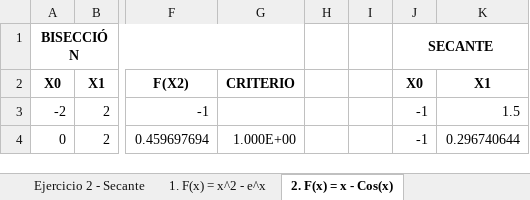
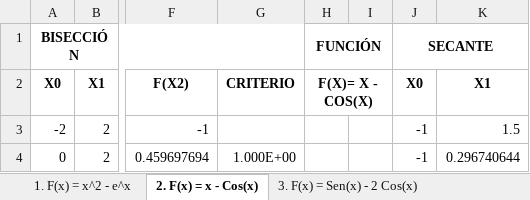
Before and after one commit to FabianMontoya-zz/MetodosNumericos, an Excel workbook: Excels/Taller Métodos Numericos.xlsx, sheet 2. F(x) = x - Cos(x), drawn as a sheet; only a part is shown, gaps mark what is left out; values as stored, in another font and other column widths than the file's, no borders; charts and pictures not drawn; the diff names each change by its address in the sheet, - before the commit and + after, or states it on an @@ line.

```diff
--- a/Excels/Taller Métodos Numericos.xlsx (sheet 2. F(x) = x - Cos(x))
+++ b/Excels/Taller Métodos Numericos.xlsx (sheet 2. F(x) = x - Cos(x))
-sheet tab: Ejercicio 2 - Secante
-H1: (empty)
+H1: FUNCIÓN
+H1:I1 merged
-H2: (empty)
+H2: F(X)= X - COS(X)
+H2:I2 merged
```
Also changed, not shown: sheet 1. F(x) = x^2 - e^x, sheet 3. F(x) = Sen(x) - 2 Cos(x), other sheet tabs, formulas that keep their value, charts or pictures, 27 other files.
